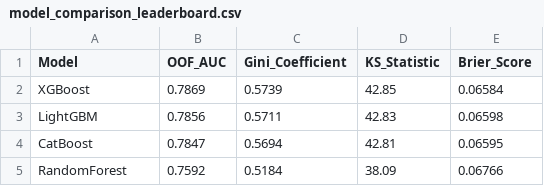
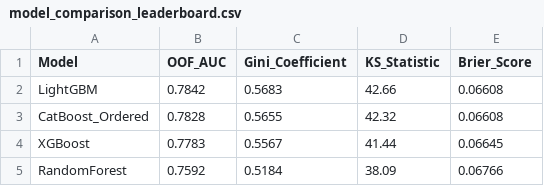
Before and after one commit to dang5thuy-gif/DA_credit_risk, a CSV file: reports/model_comparison_leaderboard.csv, drawn as a sheet.

Commit message:
refactor: synchronize modeling pipeline with IFRS 9 stage classification logic

```diff
--- a/reports/model_comparison_leaderboard.csv
+++ b/reports/model_comparison_leaderboard.csv
@@ -1,5 +1,5 @@
 Model,OOF_AUC,Gini_Coefficient,KS_Statistic,Brier_Score
-XGBoost,0.7869,0.5739,42.85,0.06584
-LightGBM,0.7856,0.5711,42.83,0.06598
-CatBoost,0.7847,0.5694,42.81,0.06595
+LightGBM,0.7842,0.5683,42.66,0.06608
+CatBoost_Ordered,0.7828,0.5655,42.32,0.06608
+XGBoost,0.7783,0.5567,41.44,0.06645
 RandomForest,0.7592,0.5184,38.09,0.06766
```
Also changed, not shown: catboost_info/learn_error.tsv, catboost_info/time_left.tsv, 57 other files.
